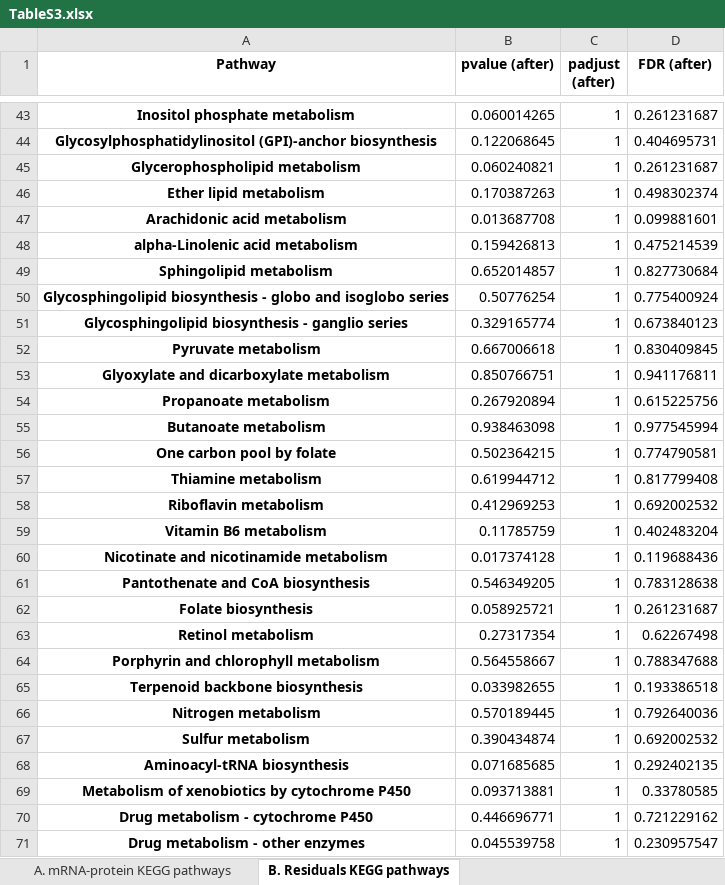
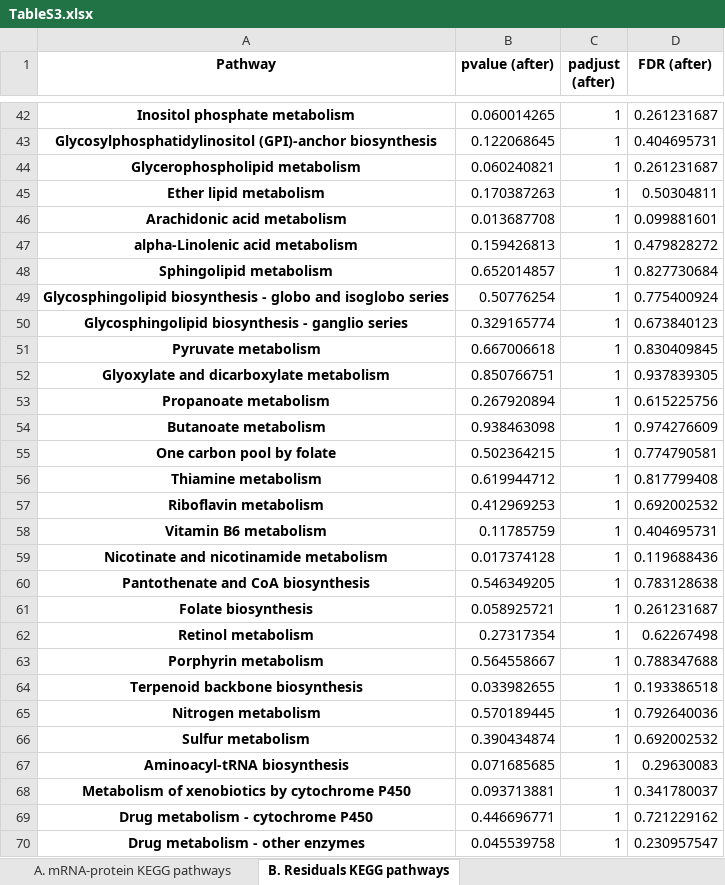
Before and after one commit to cancergenetics/limitations_of_omics_reproducibility, an Excel workbook: local_data/results/TableS3.xlsx, sheet B. Residuals KEGG pathways, drawn as a sheet; only a part is shown, gaps mark what is left out; values as stored, in another font and other column widths than the file's, no borders; addresses are those after the commit; the diff covers the shown part only; the diff names each change by its address in the sheet, - before the commit and + after, or states it on an @@ line.

```diff
--- a/local_data/results/TableS3.xlsx (sheet B. Residuals KEGG pathways)
+++ b/local_data/results/TableS3.xlsx (sheet B. Residuals KEGG pathways)
-D45 (FDR (after)): 0.498302374
+D45 (FDR (after)): 0.50304811
-D47 (FDR (after)): 0.475214539
+D47 (FDR (after)): 0.479828272
-D52 (FDR (after)): 0.941176811
+D52 (FDR (after)): 0.937839305
-D54 (FDR (after)): 0.977545994
+D54 (FDR (after)): 0.974276609
-D58 (FDR (after)): 0.402483204
+D58 (FDR (after)): 0.404695731
-A63 (Pathway): Porphyrin and chlorophyll metabolism
+A63 (Pathway): Porphyrin metabolism
-D67 (FDR (after)): 0.292402135
+D67 (FDR (after)): 0.29630083
-D68 (FDR (after)): 0.33780585
+D68 (FDR (after)): 0.341780037
```
Also changed, not shown: 1 added row, 1 removed row and 57 edited cells elsewhere in this sheet, sheet A. mRNA-protein KEGG pathways, local_data/results/TableS2.xlsx, local_data/results/TableS4.xlsx, 23 other files.
